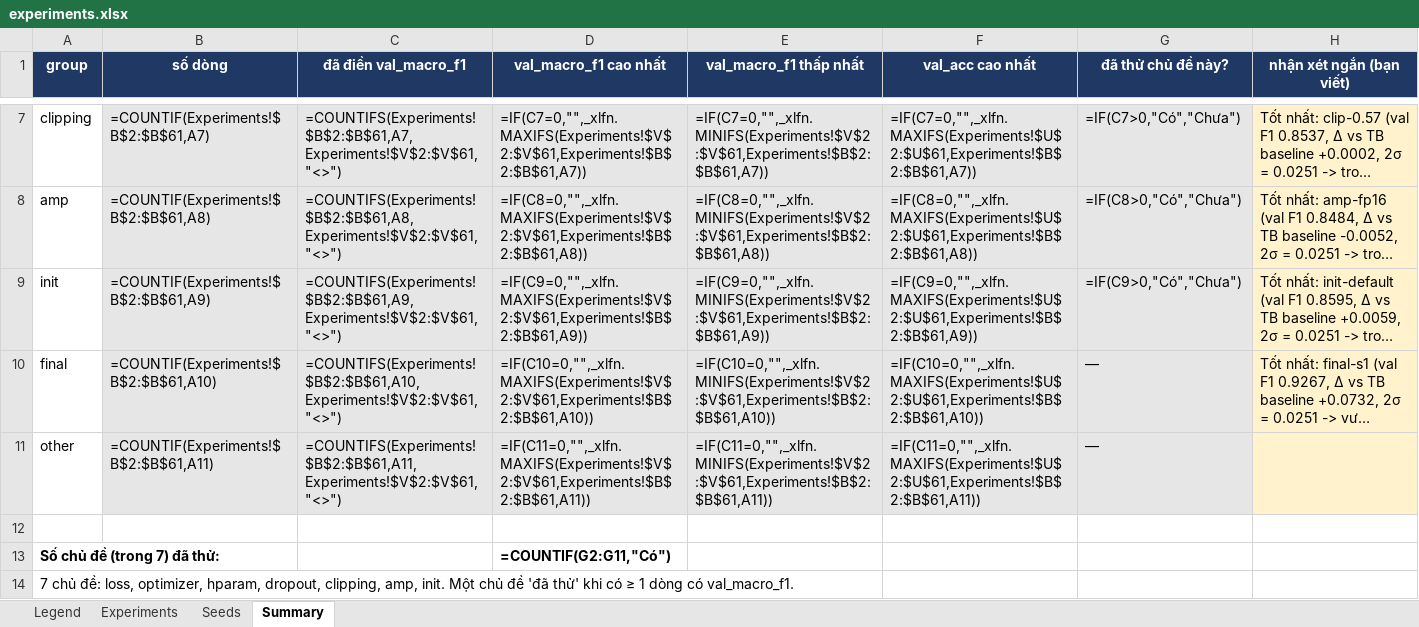
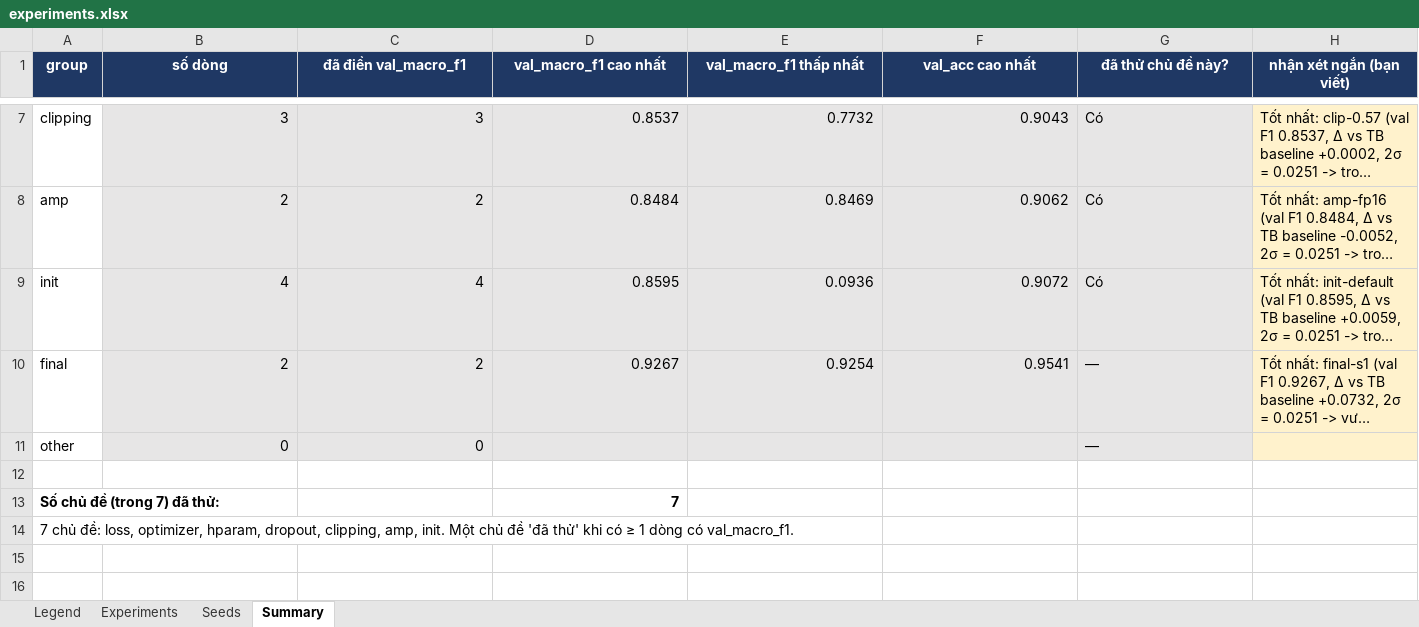
Before and after one commit to vietvuivui/K4-Track4-Day1-NguyenVanQuocViet-2A202602973-Neuralnetwork, an Excel workbook: submission_2A202602973/experiments.xlsx, sheet Summary, drawn as a sheet; only a part is shown, gaps mark what is left out; long unchanged cells end in …; values as stored, in another font and other column widths than the file's, no borders; formulas without a stored value are shown as written; the diff covers the shown part only; the diff names each change by its address in the sheet, - before the commit and + after, or states it on an @@ line.

```diff
--- a/submission_2A202602973/experiments.xlsx (sheet Summary)
+++ b/submission_2A202602973/experiments.xlsx (sheet Summary)
-B7 (số dòng): =COUNTIF(Experiments!$B$2:$B$61,A7)
+B7 (số dòng): 3
-C7 (đã điền val_macro_f1): =COUNTIFS(Experiments!$B$2:$B$61,A7,Experiments!$V$2:$V$61,"<>")
+C7 (đã điền val_macro_f1): 3
-D7 (val_macro_f1 cao nhất): =IF(C7=0,"",_xlfn.MAXIFS(Experiments!$V$2:$V$61,Experiments!$B$2:$B$61,A7))
+D7 (val_macro_f1 cao nhất): 0.8537
-E7 (val_macro_f1 thấp nhất): =IF(C7=0,"",_xlfn.MINIFS(Experiments!$V$2:$V$61,Experiments!$B$2:$B$61,A7))
+E7 (val_macro_f1 thấp nhất): 0.7732
-F7 (val_acc cao nhất): =IF(C7=0,"",_xlfn.MAXIFS(Experiments!$U$2:$U$61,Experiments!$B$2:$B$61,A7))
+F7 (val_acc cao nhất): 0.9043
-G7 (đã thử chủ đề này?): =IF(C7>0,"Có","Chưa")
+G7 (đã thử chủ đề này?): Có
-B8 (số dòng): =COUNTIF(Experiments!$B$2:$B$61,A8)
+B8 (số dòng): 2
-C8 (đã điền val_macro_f1): =COUNTIFS(Experiments!$B$2:$B$61,A8,Experiments!$V$2:$V$61,"<>")
+C8 (đã điền val_macro_f1): 2
-D8 (val_macro_f1 cao nhất): =IF(C8=0,"",_xlfn.MAXIFS(Experiments!$V$2:$V$61,Experiments!$B$2:$B$61,A8))
+D8 (val_macro_f1 cao nhất): 0.8484
-E8 (val_macro_f1 thấp nhất): =IF(C8=0,"",_xlfn.MINIFS(Experiments!$V$2:$V$61,Experiments!$B$2:$B$61,A8))
+E8 (val_macro_f1 thấp nhất): 0.8469
-F8 (val_acc cao nhất): =IF(C8=0,"",_xlfn.MAXIFS(Experiments!$U$2:$U$61,Experiments!$B$2:$B$61,A8))
+F8 (val_acc cao nhất): 0.9062
-G8 (đã thử chủ đề này?): =IF(C8>0,"Có","Chưa")
+G8 (đã thử chủ đề này?): Có
-B9 (số dòng): =COUNTIF(Experiments!$B$2:$B$61,A9)
+B9 (số dòng): 4
-C9 (đã điền val_macro_f1): =COUNTIFS(Experiments!$B$2:$B$61,A9,Experiments!$V$2:$V$61,"<>")
+C9 (đã điền val_macro_f1): 4
-D9 (val_macro_f1 cao nhất): =IF(C9=0,"",_xlfn.MAXIFS(Experiments!$V$2:$V$61,Experiments!$B$2:$B$61,A9))
+D9 (val_macro_f1 cao nhất): 0.8595
-E9 (val_macro_f1 thấp nhất): =IF(C9=0,"",_xlfn.MINIFS(Experiments!$V$2:$V$61,Experiments!$B$2:$B$61,A9))
+E9 (val_macro_f1 thấp nhất): 0.0936
-F9 (val_acc cao nhất): =IF(C9=0,"",_xlfn.MAXIFS(Experiments!$U$2:$U$61,Experiments!$B$2:$B$61,A9))
+F9 (val_acc cao nhất): 0.9072
-G9 (đã thử chủ đề này?): =IF(C9>0,"Có","Chưa")
+G9 (đã thử chủ đề này?): Có
-B10 (số dòng): =COUNTIF(Experiments!$B$2:$B$61,A10)
+B10 (số dòng): 2
-C10 (đã điền val_macro_f1): =COUNTIFS(Experiments!$B$2:$B$61,A10,Experiments!$V$2:$V$61,"<>")
+C10 (đã điền val_macro_f1): 2
-D10 (val_macro_f1 cao nhất): =IF(C10=0,"",_xlfn.MAXIFS(Experiments!$V$2:$V$61,Experiments!$B$2:$B$61,A10))
+D10 (val_macro_f1 cao nhất): 0.9267
-E10 (val_macro_f1 thấp nhất): =IF(C10=0,"",_xlfn.MINIFS(Experiments!$V$2:$V$61,Experiments!$B$2:$B$61,A10))
+E10 (val_macro_f1 thấp nhất): 0.9254
-F10 (val_acc cao nhất): =IF(C10=0,"",_xlfn.MAXIFS(Experiments!$U$2:$U$61,Experiments!$B$2:$B$61,A10))
+F10 (val_acc cao nhất): 0.9541
-B11 (số dòng): =COUNTIF(Experiments!$B$2:$B$61,A11)
+B11 (số dòng): 0
-C11 (đã điền val_macro_f1): =COUNTIFS(Experiments!$B$2:$B$61,A11,Experiments!$V$2:$V$61,"<>")
+C11 (đã điền val_macro_f1): 0
-D11 (val_macro_f1 cao nhất): =IF(C11=0,"",_xlfn.MAXIFS(Experiments!$V$2:$V$61,Experiments!$B$2:$B$61,A11))
+D11 (val_macro_f1 cao nhất): (empty)
-E11 (val_macro_f1 thấp nhất): =IF(C11=0,"",_xlfn.MINIFS(Experiments!$V$2:$V$61,Experiments!$B$2:$B$61,A11))
+E11 (val_macro_f1 thấp nhất): (empty)
-F11 (val_acc cao nhất): =IF(C11=0,"",_xlfn.MAXIFS(Experiments!$U$2:$U$61,Experiments!$B$2:$B$61,A11))
+F11 (val_acc cao nhất): (empty)
-D13 (val_macro_f1 cao nhất): =COUNTIF(G2:G11,"Có")
+D13 (val_macro_f1 cao nhất): 7
```
Also changed, not shown: 29 edited cells elsewhere in this sheet, sheet Experiments, sheet Seeds, formulas that keep their value, 2 other files.
